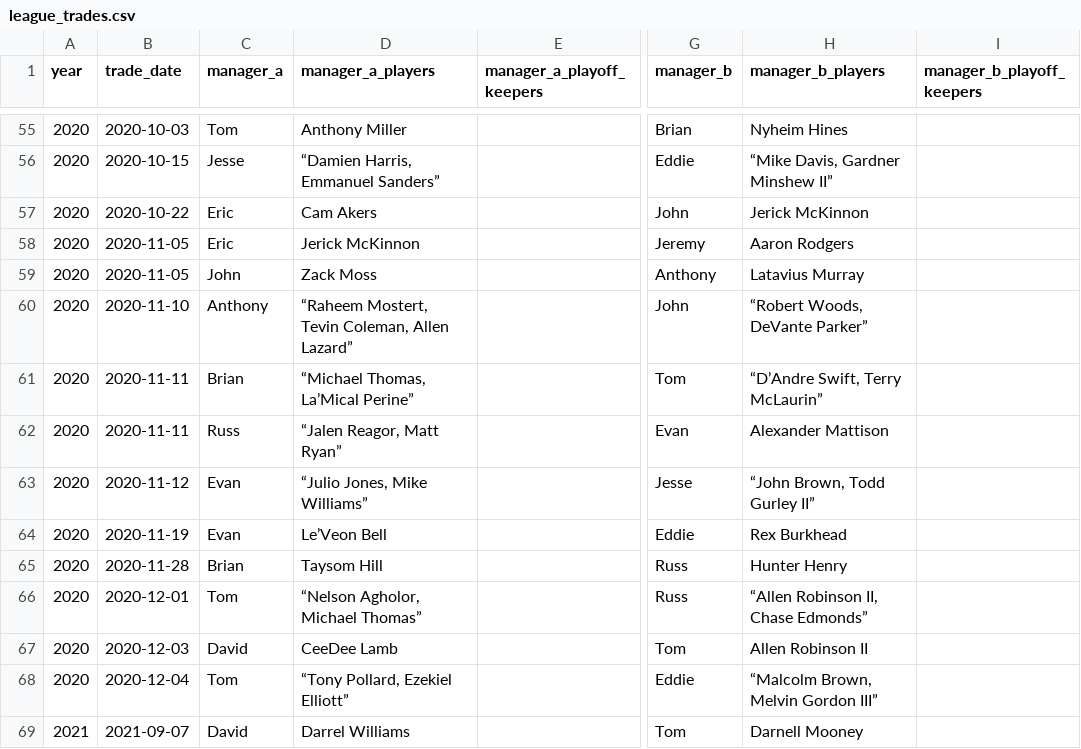
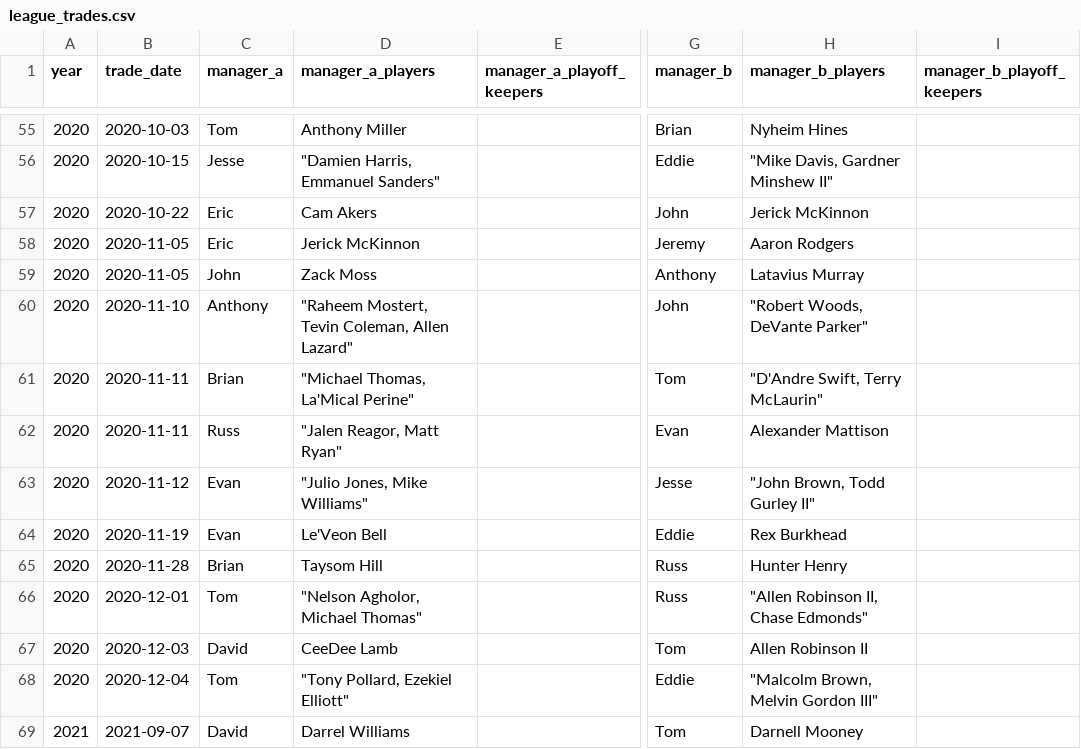
Before and after one commit to OldAchilles/fantasy-football-dashboard, a CSV file: data/league_trades.csv, drawn as a sheet; only a part is shown, gaps mark what is left out; the diff covers the shown part only; the diff names each change by its address in the sheet, - before the commit and + after, or states it on an @@ line.

```diff
--- a/data/league_trades.csv
+++ b/data/league_trades.csv
-D56 (manager_a_players): “Damien Harris, Emmanuel Sanders”
+D56 (manager_a_players): "Damien Harris, Emmanuel Sanders"
-H56 (manager_b_players): “Mike Davis, Gardner Minshew II”
+H56 (manager_b_players): "Mike Davis, Gardner Minshew II"
-D60 (manager_a_players): “Raheem Mostert, Tevin Coleman, Allen Lazard”
+D60 (manager_a_players): "Raheem Mostert, Tevin Coleman, Allen Lazard"
-H60 (manager_b_players): “Robert Woods, DeVante Parker”
+H60 (manager_b_players): "Robert Woods, DeVante Parker"
-D61 (manager_a_players): “Michael Thomas, La’Mical Perine”
+D61 (manager_a_players): "Michael Thomas, La'Mical Perine"
-H61 (manager_b_players): “D’Andre Swift, Terry McLaurin”
+H61 (manager_b_players): "D'Andre Swift, Terry McLaurin"
-D62 (manager_a_players): “Jalen Reagor, Matt Ryan”
+D62 (manager_a_players): "Jalen Reagor, Matt Ryan"
-D63 (manager_a_players): “Julio Jones, Mike Williams”
+D63 (manager_a_players): "Julio Jones, Mike Williams"
-H63 (manager_b_players): “John Brown, Todd Gurley II”
+H63 (manager_b_players): "John Brown, Todd Gurley II"
-D64 (manager_a_players): Le’Veon Bell
+D64 (manager_a_players): Le'Veon Bell
-D66 (manager_a_players): “Nelson Agholor, Michael Thomas”
+D66 (manager_a_players): "Nelson Agholor, Michael Thomas"
-H66 (manager_b_players): “Allen Robinson II, Chase Edmonds”
+H66 (manager_b_players): "Allen Robinson II, Chase Edmonds"
-D68 (manager_a_players): “Tony Pollard, Ezekiel Elliott”
+D68 (manager_a_players): "Tony Pollard, Ezekiel Elliott"
-H68 (manager_b_players): “Malcolm Brown, Melvin Gordon III”
+H68 (manager_b_players): "Malcolm Brown, Melvin Gordon III"
```
Also changed, not shown: 1 added row and 118 edited cells elsewhere in this file, 1 other file.
